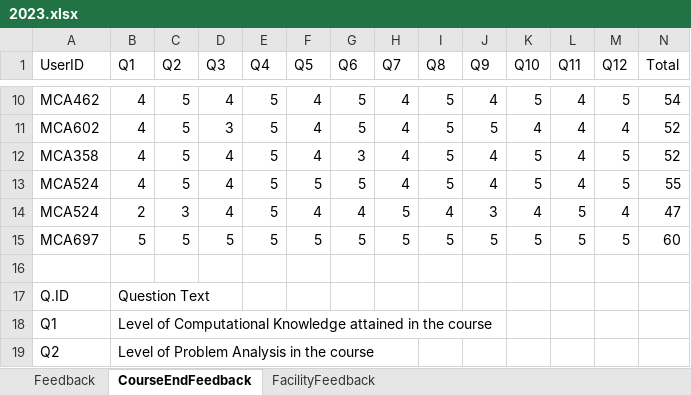
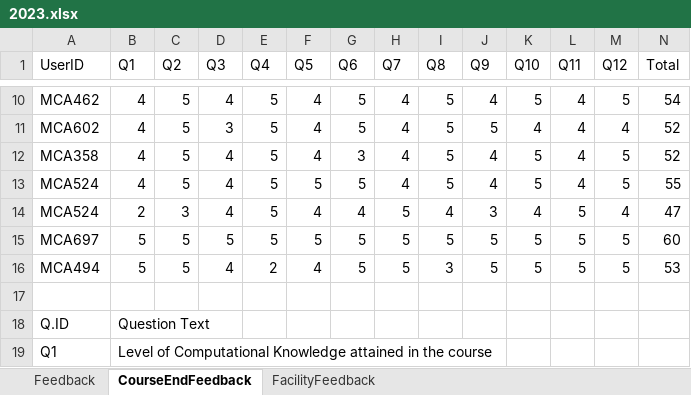
Before and after one commit to manoj9901811/feedback_system, an Excel workbook: feedback_excel/2023.xlsx, sheet CourseEndFeedback, drawn as a sheet; only a part is shown, gaps mark what is left out; the shorter side is filled out with more unchanged rows; values as stored, in another font and other column widths than the file's, no borders; rows hold the shown columns only; the diff names each change by its address in the sheet, - before the commit and + after, or states it on an @@ line.

```diff
--- a/feedback_excel/2023.xlsx (sheet CourseEndFeedback)
+++ b/feedback_excel/2023.xlsx (sheet CourseEndFeedback)
+row 16: MCA494 | 5 | 5 | 4 | 2 | 4 | 5 | 5 | 3 | 5 | 5 | 5 | 5 | 53
```
Also changed, not shown: sheet Feedback, sheet FacilityFeedback, 3 other files.
